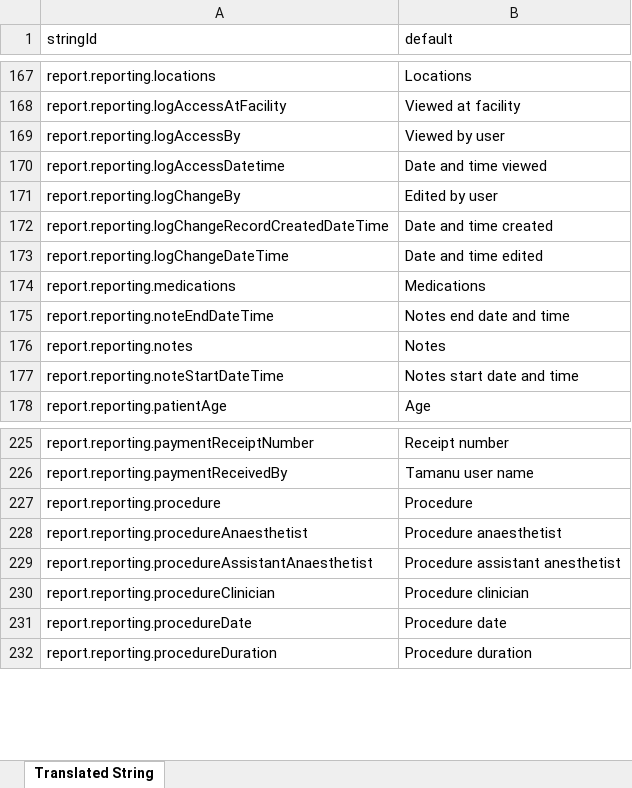
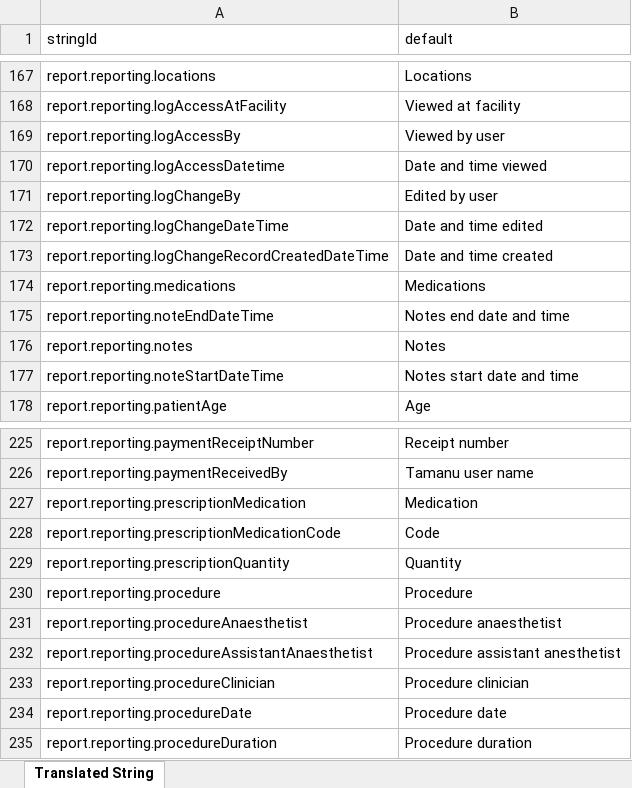
Before and after one commit to beyondessential/tamanu-source-dbt, an Excel workbook: report_translations_standard.xlsx, sheet Translated String, drawn as a sheet; only a part is shown, gaps mark what is left out; values as stored, in another font and other column widths than the file's, no borders; the diff names each change by its address in the sheet, - before the commit and + after, or states it on an @@ line.

Commit message:
Generic Medication Dispensed Report (#242)

```diff
--- a/report_translations_standard.xlsx (sheet Translated String)
+++ b/report_translations_standard.xlsx (sheet Translated String)
@@ row 173 moved to row 172: report.reporting.logChangeDateTime @@
+row 227: report.reporting.prescriptionMedication | Medication
+row 228: report.reporting.prescriptionMedicationCode | Code
+row 229: report.reporting.prescriptionQuantity | Quantity
```
Also changed, not shown: 8 other files.
